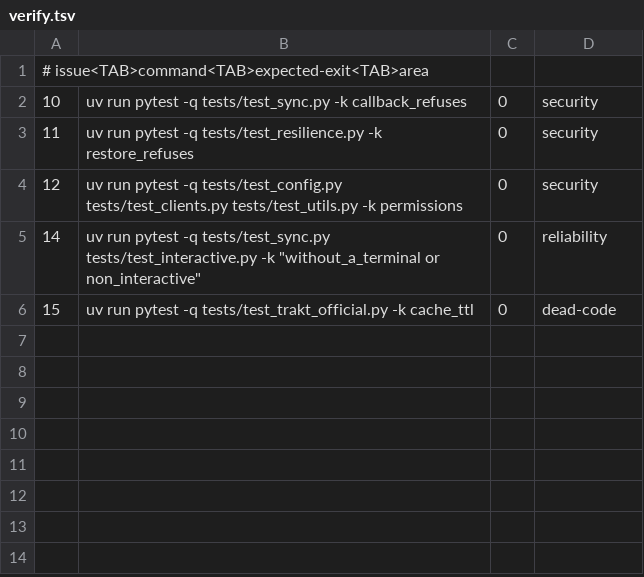
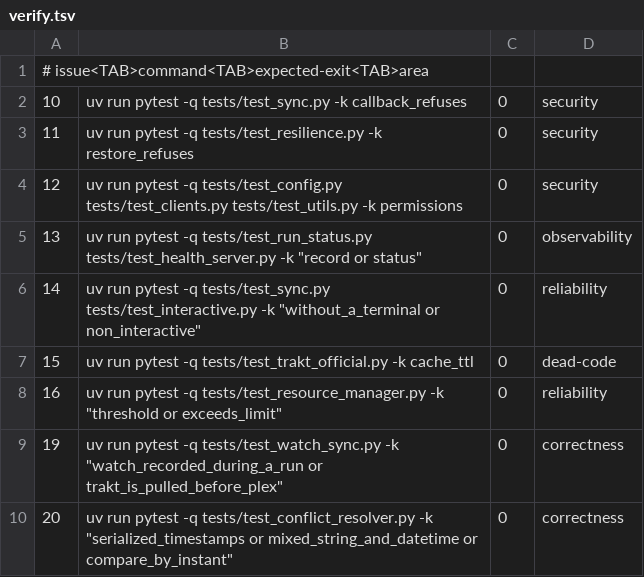
Before and after one commit to SwordfishTrumpet/traktor, a TSV file: .pipeline/verify.tsv, drawn as a sheet; the diff names each change by its address in the sheet, - before the commit and + after, or states it on an @@ line.

Commit message:
Document the batch and register its reproductions (#13, #16, #17, #19, #20)
README: the prose no longer leans on em dashes, the command lists read as
definitions, and /status and the memory threshold are described as they now
behave. RUNBOOK: plainer operational voice. AGENTS.md: durable notes for the
run-outcome record and the warning threshold. .pipeline/verify.tsv: rows for
#13 and #16 beside the existing #19 and #20 rows.

```diff
--- a/.pipeline/verify.tsv
+++ b/.pipeline/verify.tsv
+row 5: 13 | uv run pytest -q tests/test_run_status.py tests/test_health_server.py -k "record or status" | 0 | observability
+row 8: 16 | uv run pytest -q tests/test_resource_manager.py -k "threshold or exceeds_limit" | 0 | reliability
+row 9: 19 | uv run pytest -q tests/test_watch_sync.py -k "watch_recorded_during_a_run or trakt_is_pulled_before_plex" | 0 | correctness
+row 10: 20 | uv run pytest -q tests/test_conflict_resolver.py -k "serialized_timestamps or mixed_string_and_datetime or compare_by_instant" | 0 | correctness
```
Also changed, not shown: 2 other files.
